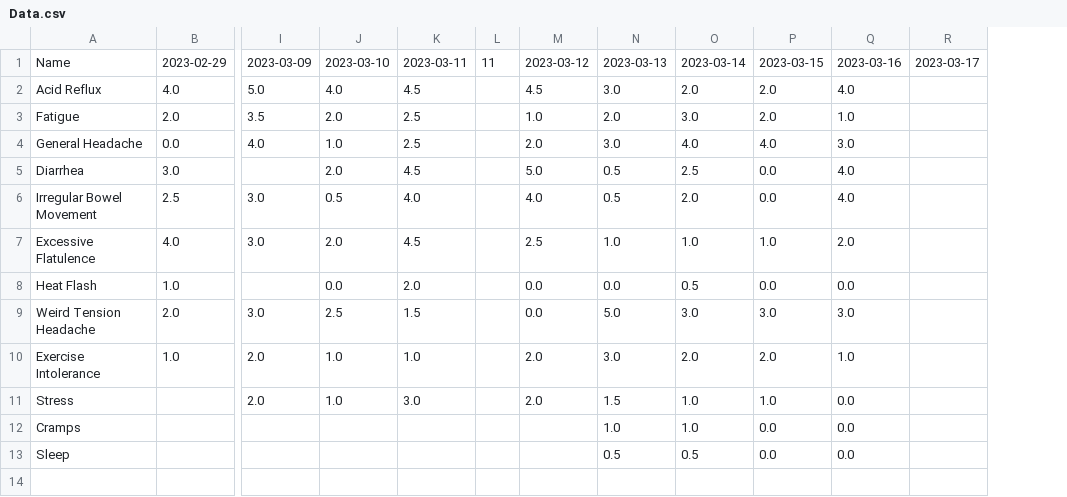
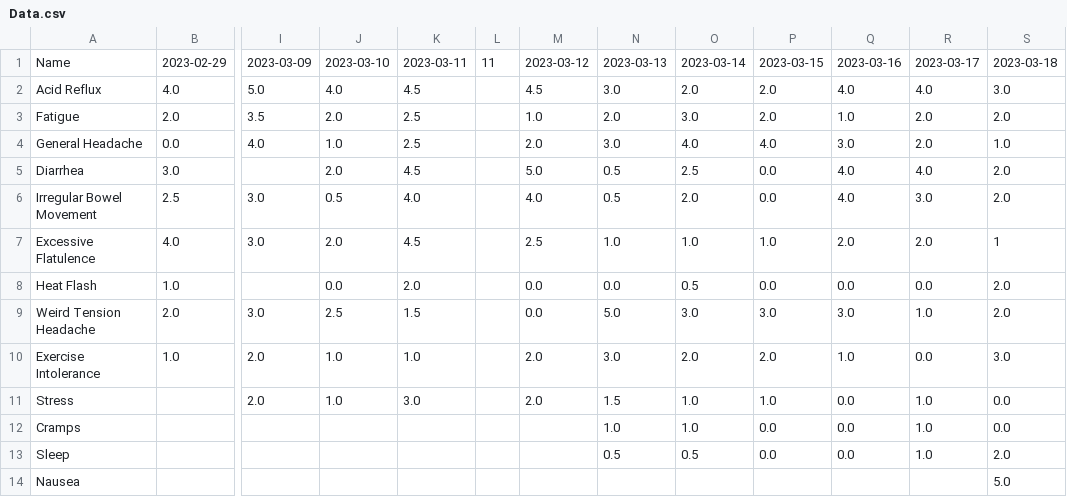
Before and after one commit to yannlk/ChronicPal, a CSV file: Data.csv, drawn as a sheet; only a part is shown, gaps mark what is left out; removed rows and columns are numbered as before the commit, all else as after; rows hold the shown columns only; the diff names each change by its address in the sheet, - before the commit and + after, or states it on an @@ line.

```diff
--- a/Data.csv
+++ b/Data.csv
-column R, row 1: 2023-03-17
+column R, rows 1-13: 2023-03-17 | 4.0 | 2.0 | 2.0 | 4.0 | 3.0 | 2.0 | 0.0 | 1.0 | 0.0 | 1.0 | 1.0 | 1.0
+column S, rows 1-13: 2023-03-18 | 3.0 | 2.0 | 1.0 | 2.0 | 2.0 | 1 | 2.0 | 2.0 | 3.0 | 0.0 | 0.0 | 2.0
+row 14: Nausea |  |  |  |  |  |  |  |  |  |  |  | 5.0
```
Also changed, not shown: Collectors.csv, 4 other files.
